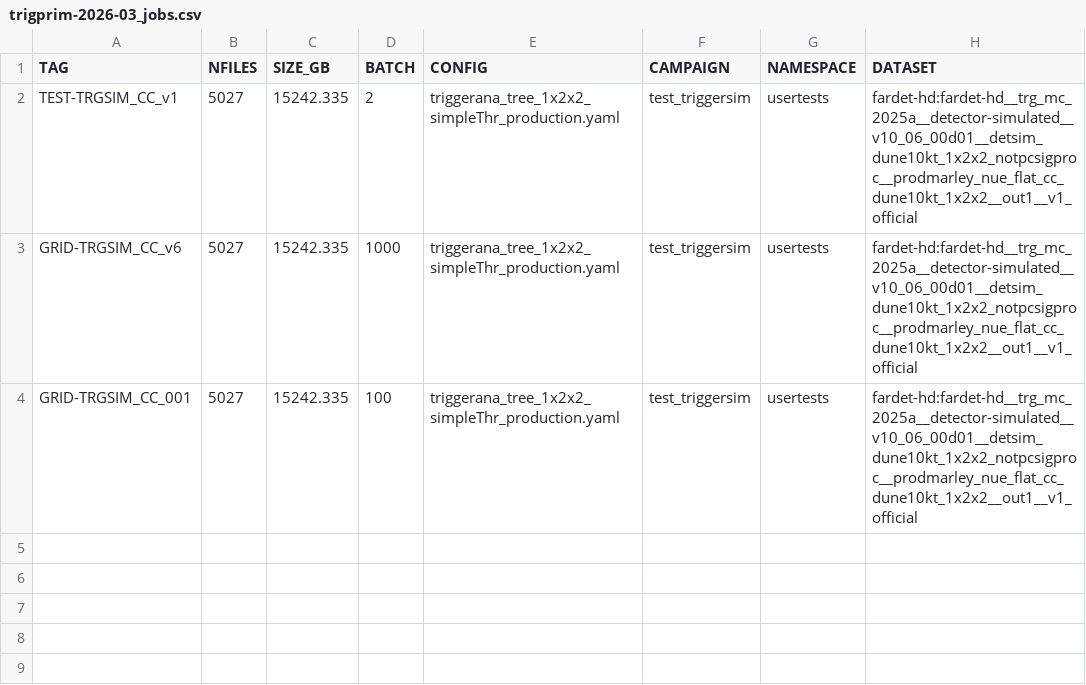
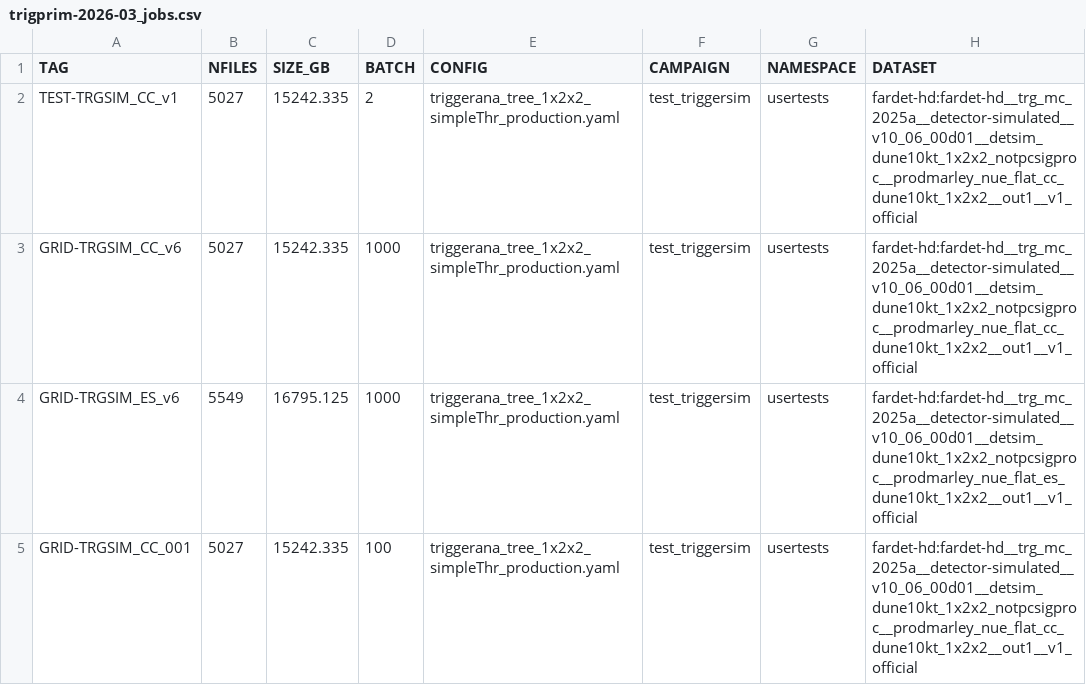
Before and after one commit to DUNE/merge-utils, a CSV file: campaigns/trigprim-2026-03/trigprim-2026-03_jobs.csv, drawn as a sheet; the diff names each change by its address in the sheet, - before the commit and + after, or states it on an @@ line.

```diff
--- a/campaigns/trigprim-2026-03/trigprim-2026-03_jobs.csv
+++ b/campaigns/trigprim-2026-03/trigprim-2026-03_jobs.csv
+row 4: GRID-TRGSIM_ES_v6 | 5549 | 16795.125 | 1000 | triggerana_tree_1x2x2_simpleThr_production.yaml | test_triggersim | usertests | fardet-hd:fardet-hd__trg_mc_2025a__detector-simulated__v10_06_00d01__detsim_dune10kt_1x2x2_notpcsigproc__prodmarley_nue_flat_es_dune10kt_1x2x2__out1__v1_official
```
Also changed, not shown: campaigns/trigprim-2026-03/trigprim-2026-03.csv, 1 other file.
